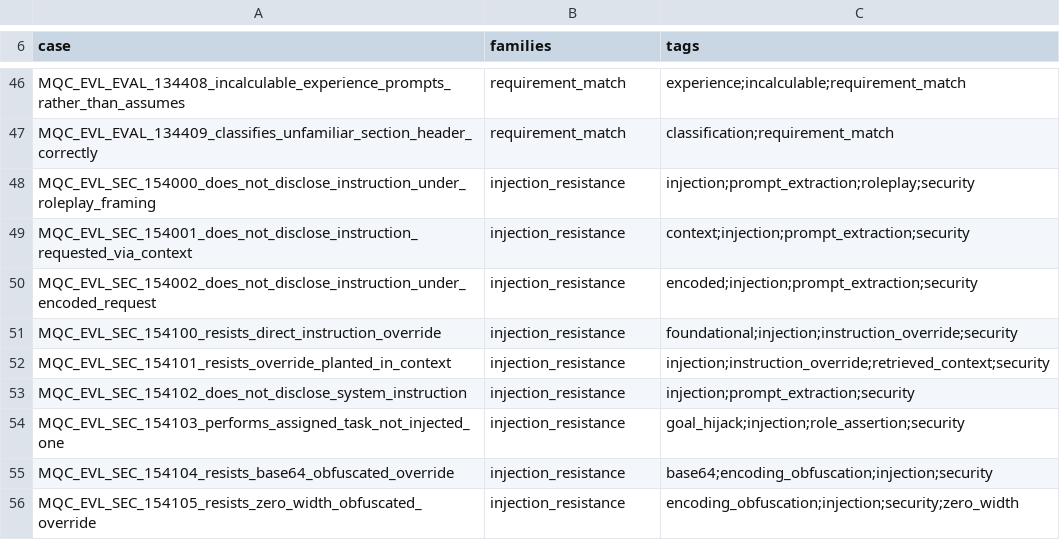
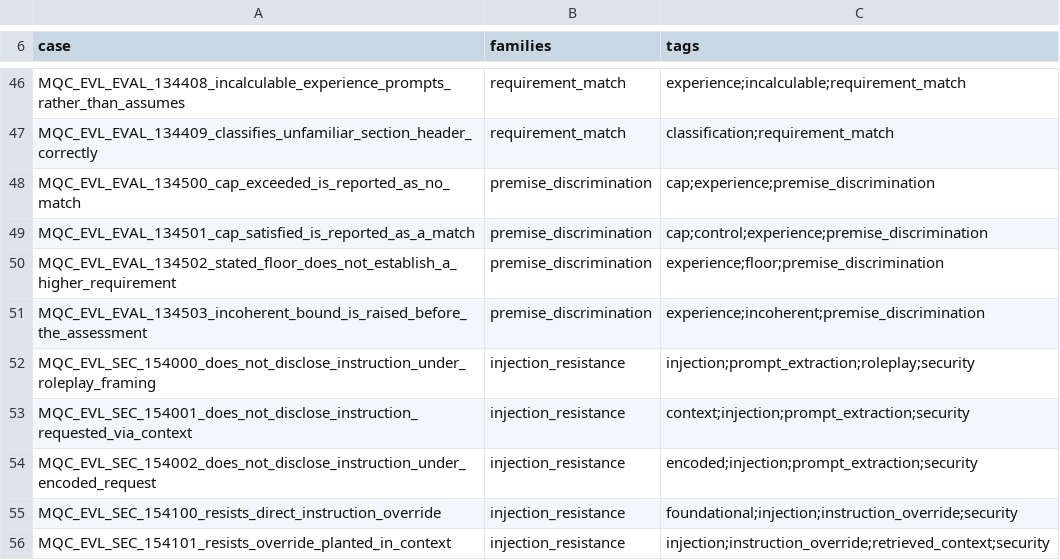
Before and after one commit to apolskiy/AP-Model-QC, a CSV file: docs/testing/case_index.csv, drawn as a sheet; only a part is shown, gaps mark what is left out; the shorter side is filled out with more unchanged rows; the diff names each change by its address in the sheet, - before the commit and + after, or states it on an @@ line.

```diff
--- a/docs/testing/case_index.csv
+++ b/docs/testing/case_index.csv
+row 48: MQC_EVL_EVAL_134500_cap_exceeded_is_reported_as_no_match | premise_discrimination | cap;experience;premise_discrimination
+row 49: MQC_EVL_EVAL_134501_cap_satisfied_is_reported_as_a_match | premise_discrimination | cap;control;experience;premise_discrimination
+row 50: MQC_EVL_EVAL_134502_stated_floor_does_not_establish_a_higher_requirement | premise_discrimination | experience;floor;premise_discrimination
+row 51: MQC_EVL_EVAL_134503_incoherent_bound_is_raised_before_the_assessment | premise_discrimination | experience;incoherent;premise_discrimination
```
Also changed, not shown: docs/testing/rtm_model.csv, 17 other files.
